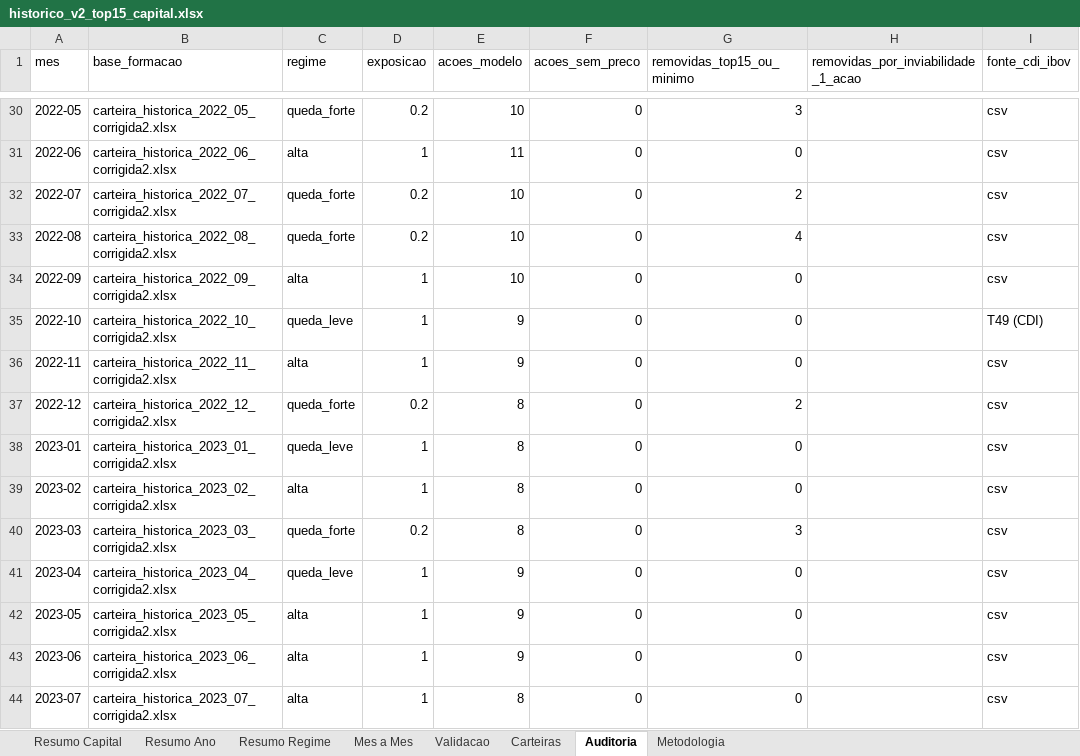
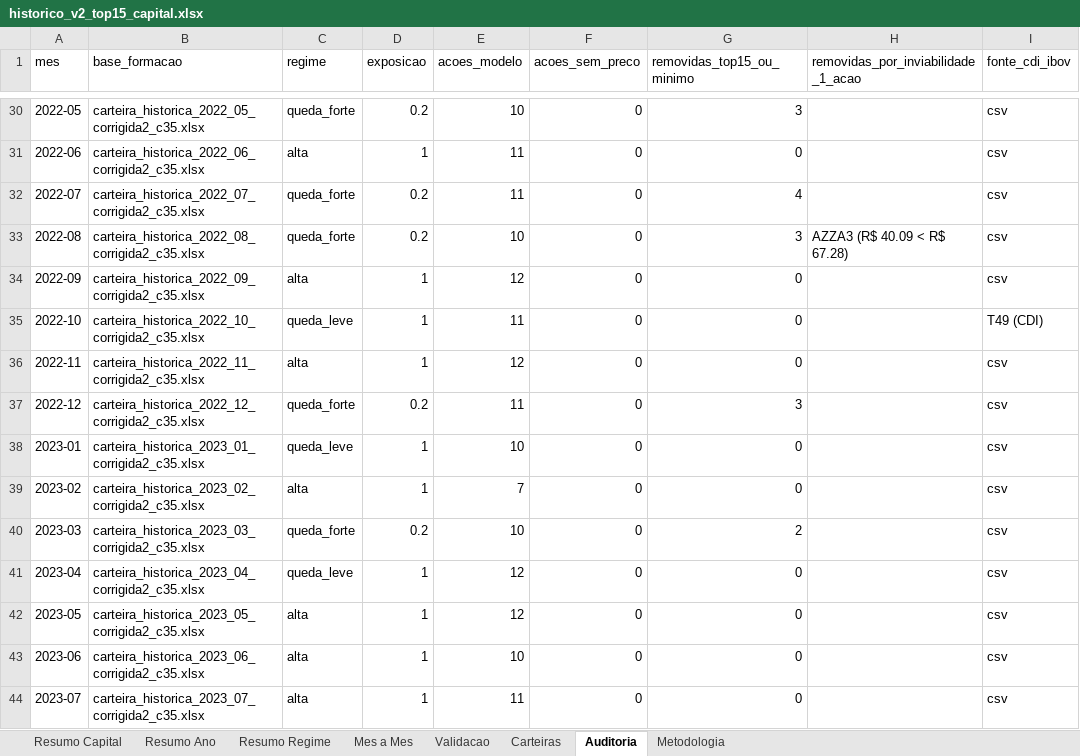
Before and after one commit to indicepb-sketch/carteira-mensal, an Excel workbook: carteira_mensal/output/excel/historico_v2_top15_capital.xlsx, sheet Auditoria, drawn as a sheet; only a part is shown, gaps mark what is left out; values as stored, in another font and other column widths than the file's, no borders; the diff covers the shown part only; the diff names each change by its address in the sheet, - before the commit and + after, or states it on an @@ line.

```diff
--- a/carteira_mensal/output/excel/historico_v2_top15_capital.xlsx (sheet Auditoria)
+++ b/carteira_mensal/output/excel/historico_v2_top15_capital.xlsx (sheet Auditoria)
-B30 (base_formacao): carteira_historica_2022_05_corrigida2.xlsx
+B30 (base_formacao): carteira_historica_2022_05_corrigida2_c35.xlsx
-B31 (base_formacao): carteira_historica_2022_06_corrigida2.xlsx
+B31 (base_formacao): carteira_historica_2022_06_corrigida2_c35.xlsx
-B32 (base_formacao): carteira_historica_2022_07_corrigida2.xlsx
+B32 (base_formacao): carteira_historica_2022_07_corrigida2_c35.xlsx
-E32 (acoes_modelo): 10
+E32 (acoes_modelo): 11
-G32 (removidas_top15_ou_minimo): 2
+G32 (removidas_top15_ou_minimo): 4
-B33 (base_formacao): carteira_historica_2022_08_corrigida2.xlsx
+B33 (base_formacao): carteira_historica_2022_08_corrigida2_c35.xlsx
-G33 (removidas_top15_ou_minimo): 4
+G33 (removidas_top15_ou_minimo): 3
-H33: (empty)
+H33: AZZA3 (R$ 40.09 < R$ 67.28)
-B34 (base_formacao): carteira_historica_2022_09_corrigida2.xlsx
+B34 (base_formacao): carteira_historica_2022_09_corrigida2_c35.xlsx
-E34 (acoes_modelo): 10
+E34 (acoes_modelo): 12
-B35 (base_formacao): carteira_historica_2022_10_corrigida2.xlsx
+B35 (base_formacao): carteira_historica_2022_10_corrigida2_c35.xlsx
-E35 (acoes_modelo): 9
+E35 (acoes_modelo): 11
-B36 (base_formacao): carteira_historica_2022_11_corrigida2.xlsx
+B36 (base_formacao): carteira_historica_2022_11_corrigida2_c35.xlsx
-E36 (acoes_modelo): 9
+E36 (acoes_modelo): 12
-B37 (base_formacao): carteira_historica_2022_12_corrigida2.xlsx
+B37 (base_formacao): carteira_historica_2022_12_corrigida2_c35.xlsx
-E37 (acoes_modelo): 8
+E37 (acoes_modelo): 11
-G37 (removidas_top15_ou_minimo): 2
+G37 (removidas_top15_ou_minimo): 3
-B38 (base_formacao): carteira_historica_2023_01_corrigida2.xlsx
+B38 (base_formacao): carteira_historica_2023_01_corrigida2_c35.xlsx
-E38 (acoes_modelo): 8
+E38 (acoes_modelo): 10
-B39 (base_formacao): carteira_historica_2023_02_corrigida2.xlsx
+B39 (base_formacao): carteira_historica_2023_02_corrigida2_c35.xlsx
-E39 (acoes_modelo): 8
+E39 (acoes_modelo): 7
-B40 (base_formacao): carteira_historica_2023_03_corrigida2.xlsx
+B40 (base_formacao): carteira_historica_2023_03_corrigida2_c35.xlsx
-E40 (acoes_modelo): 8
+E40 (acoes_modelo): 10
-G40 (removidas_top15_ou_minimo): 3
+G40 (removidas_top15_ou_minimo): 2
-B41 (base_formacao): carteira_historica_2023_04_corrigida2.xlsx
+B41 (base_formacao): carteira_historica_2023_04_corrigida2_c35.xlsx
-E41:E42 (acoes_modelo): 9
+E41:E42 (acoes_modelo): 12
-B42 (base_formacao): carteira_historica_2023_05_corrigida2.xlsx
+B42 (base_formacao): carteira_historica_2023_05_corrigida2_c35.xlsx
-B43 (base_formacao): carteira_historica_2023_06_corrigida2.xlsx
+B43 (base_formacao): carteira_historica_2023_06_corrigida2_c35.xlsx
-E43 (acoes_modelo): 9
+E43 (acoes_modelo): 10
-B44 (base_formacao): carteira_historica_2023_07_corrigida2.xlsx
+B44 (base_formacao): carteira_historica_2023_07_corrigida2_c35.xlsx
-E44 (acoes_modelo): 8
+E44 (acoes_modelo): 11
```
Also changed, not shown: 155 edited cells elsewhere in this sheet, sheet Carteiras, sheet Mes a Mes, sheet Validacao, sheet Resumo Ano, sheet Resumo Regime, sheet Resumo Capital, 1 more sheet, 37 other files.
